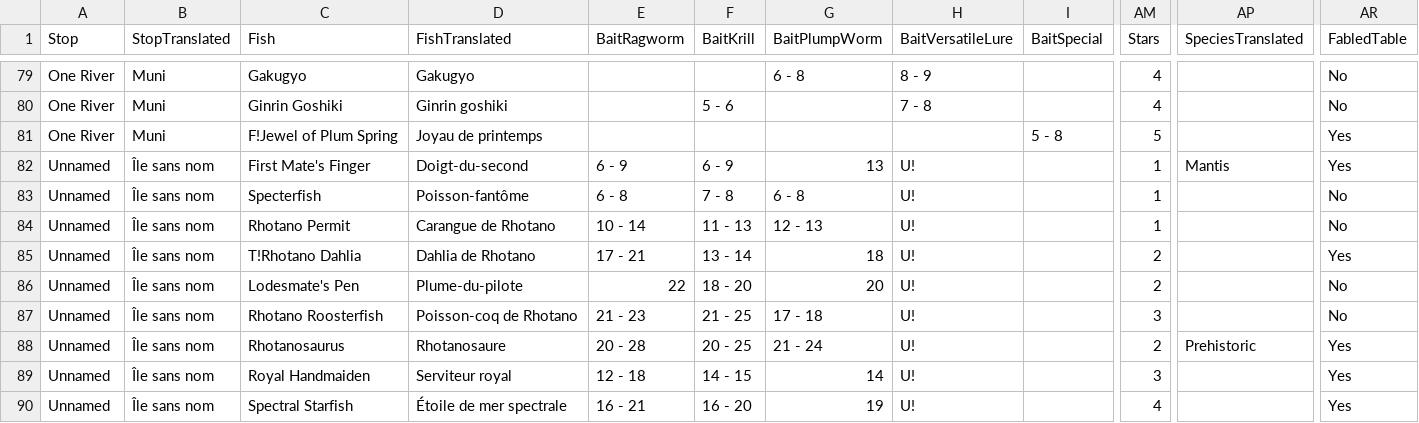
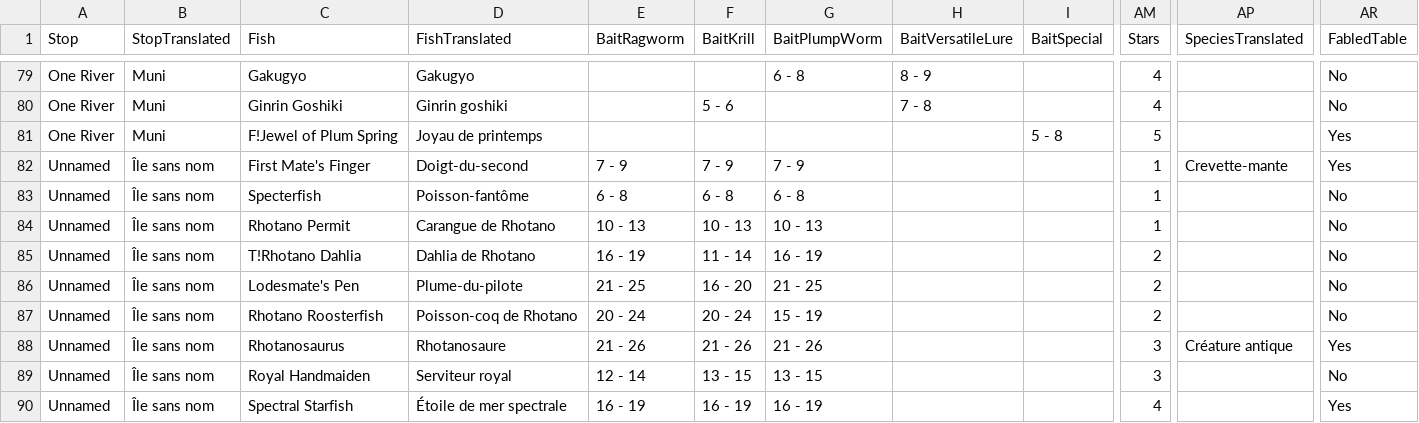
Before and after one commit to netsua92/OceanFishing, a CSV file: fishdata/ruby-FR.csv, drawn as a sheet; only a part is shown, gaps mark what is left out; the diff covers the shown part only; the diff names each change by its address in the sheet, - before the commit and + after, or states it on an @@ line.

```diff
--- a/fishdata/ruby-FR.csv
+++ b/fishdata/ruby-FR.csv
-E82 (BaitRagworm): 6 - 9
+E82 (BaitRagworm): 7 - 9
-F82 (BaitKrill): 6 - 9
+F82 (BaitKrill): 7 - 9
-G82 (BaitPlumpWorm): 13
+G82 (BaitPlumpWorm): 7 - 9
-H82:H90 (BaitVersatileLure): U!
+H82:H90 (BaitVersatileLure): (empty)
-AP82 (SpeciesTranslated): Mantis
+AP82 (SpeciesTranslated): Crevette-mante
-F83 (BaitKrill): 7 - 8
+F83 (BaitKrill): 6 - 8
-E84 (BaitRagworm): 10 - 14
+E84 (BaitRagworm): 10 - 13
-F84 (BaitKrill): 11 - 13
+F84 (BaitKrill): 10 - 13
-G84 (BaitPlumpWorm): 12 - 13
+G84 (BaitPlumpWorm): 10 - 13
-E85 (BaitRagworm): 17 - 21
+E85 (BaitRagworm): 16 - 19
-F85 (BaitKrill): 13 - 14
+F85 (BaitKrill): 11 - 14
-G85 (BaitPlumpWorm): 18
+G85 (BaitPlumpWorm): 16 - 19
-AR85 (FabledTable): Yes
+AR85 (FabledTable): No
-E86 (BaitRagworm): 22
+E86 (BaitRagworm): 21 - 25
-F86 (BaitKrill): 18 - 20
+F86 (BaitKrill): 16 - 20
-G86 (BaitPlumpWorm): 20
+G86 (BaitPlumpWorm): 21 - 25
-E87 (BaitRagworm): 21 - 23
+E87 (BaitRagworm): 20 - 24
-F87 (BaitKrill): 21 - 25
+F87 (BaitKrill): 20 - 24
-G87 (BaitPlumpWorm): 17 - 18
+G87 (BaitPlumpWorm): 15 - 19
-AM87 (Stars): 3
+AM87 (Stars): 2
-E88 (BaitRagworm): 20 - 28
+E88 (BaitRagworm): 21 - 26
-F88 (BaitKrill): 20 - 25
+F88 (BaitKrill): 21 - 26
-G88 (BaitPlumpWorm): 21 - 24
+G88 (BaitPlumpWorm): 21 - 26
-AM88 (Stars): 2
+AM88 (Stars): 3
-AP88 (SpeciesTranslated): Prehistoric
+AP88 (SpeciesTranslated): Créature antique
-E89 (BaitRagworm): 12 - 18
+E89 (BaitRagworm): 12 - 14
-F89 (BaitKrill): 14 - 15
+F89 (BaitKrill): 13 - 15
-G89 (BaitPlumpWorm): 14
+G89 (BaitPlumpWorm): 13 - 15
-AR89 (FabledTable): Yes
+AR89 (FabledTable): No
-E90 (BaitRagworm): 16 - 21
+E90 (BaitRagworm): 16 - 19
-F90 (BaitKrill): 16 - 20
+F90 (BaitKrill): 16 - 19
-G90 (BaitPlumpWorm): 19
+G90 (BaitPlumpWorm): 16 - 19
```
Also changed, not shown: 145 edited cells elsewhere in this file, fishdata/ruby-DE.csv, fishdata/ruby-EN.csv, 21 other files.
